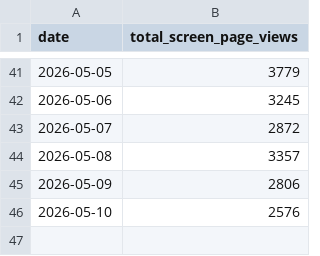
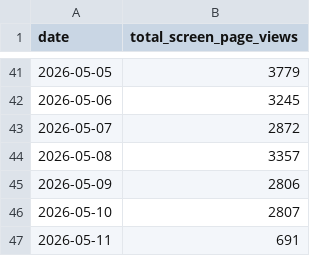
Before and after one commit to tgr55al/assault_lily-ga4-graph, a CSV file: ga4Data/daily_screenPageViews.csv, drawn as a sheet; only a part is shown, gaps mark what is left out.

```diff
--- a/ga4Data/daily_screenPageViews.csv
+++ b/ga4Data/daily_screenPageViews.csv
@@ -45,2 +45,3 @@ date,total_screen_page_views
 2026-05-09,2806
-2026-05-10,2576
+2026-05-10,2807
+2026-05-11,691
```
